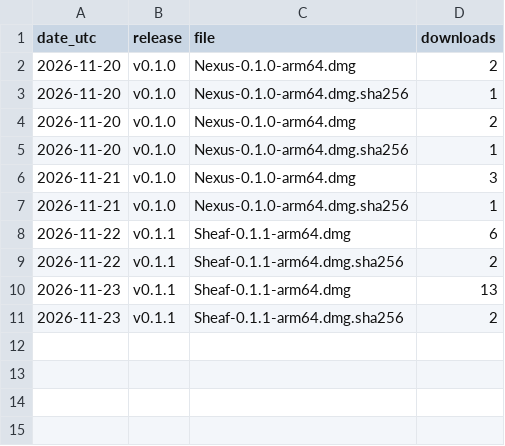
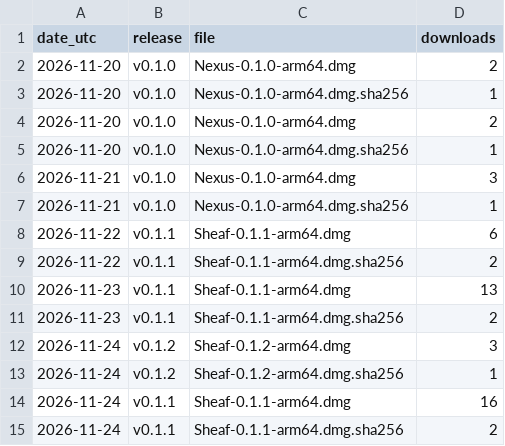
Before and after one commit to NegiAkash890/sheaf, a CSV file: metrics/daily-releases.csv, drawn as a sheet.

```diff
--- a/metrics/daily-releases.csv
+++ b/metrics/daily-releases.csv
@@ -11 +11,5 @@ date_utc,release,file,downloads
 "2026-11-23","v0.1.1","Sheaf-0.1.1-arm64.dmg.sha256",2
+"2026-11-24","v0.1.2","Sheaf-0.1.2-arm64.dmg",3
+"2026-11-24","v0.1.2","Sheaf-0.1.2-arm64.dmg.sha256",1
+"2026-11-24","v0.1.1","Sheaf-0.1.1-arm64.dmg",16
+"2026-11-24","v0.1.1","Sheaf-0.1.1-arm64.dmg.sha256",2
```
Also changed, not shown: metrics/daily.csv.
